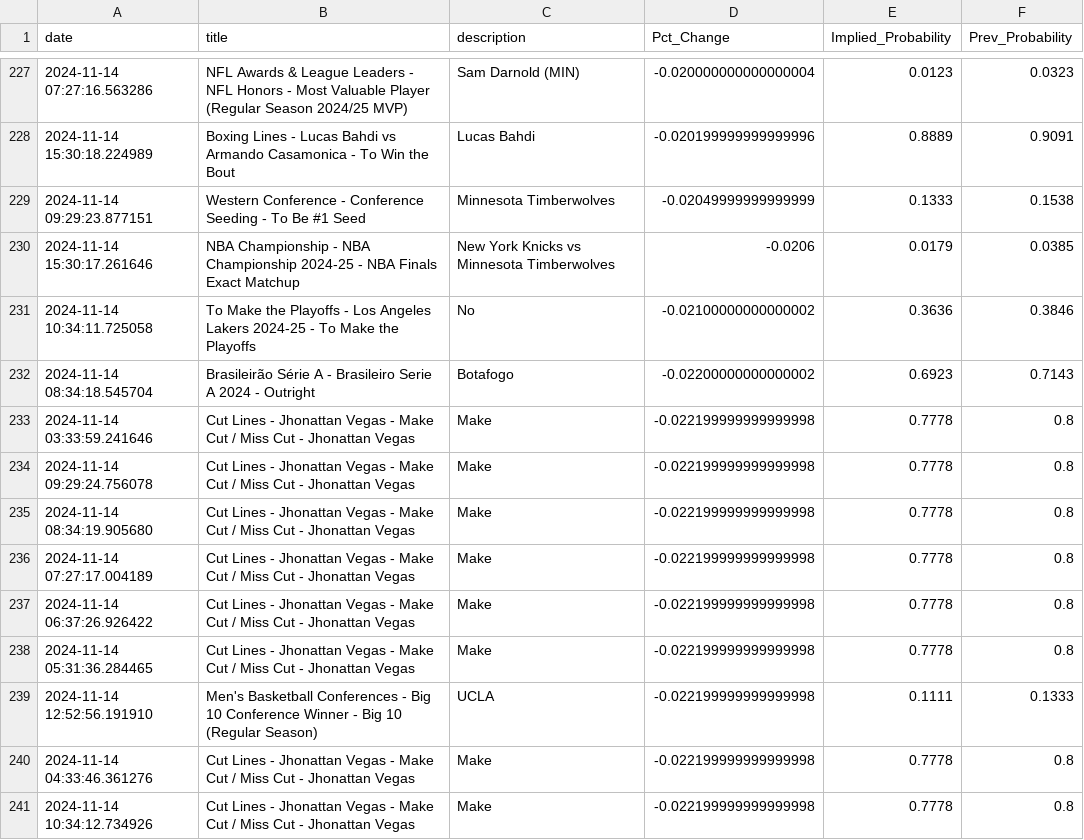
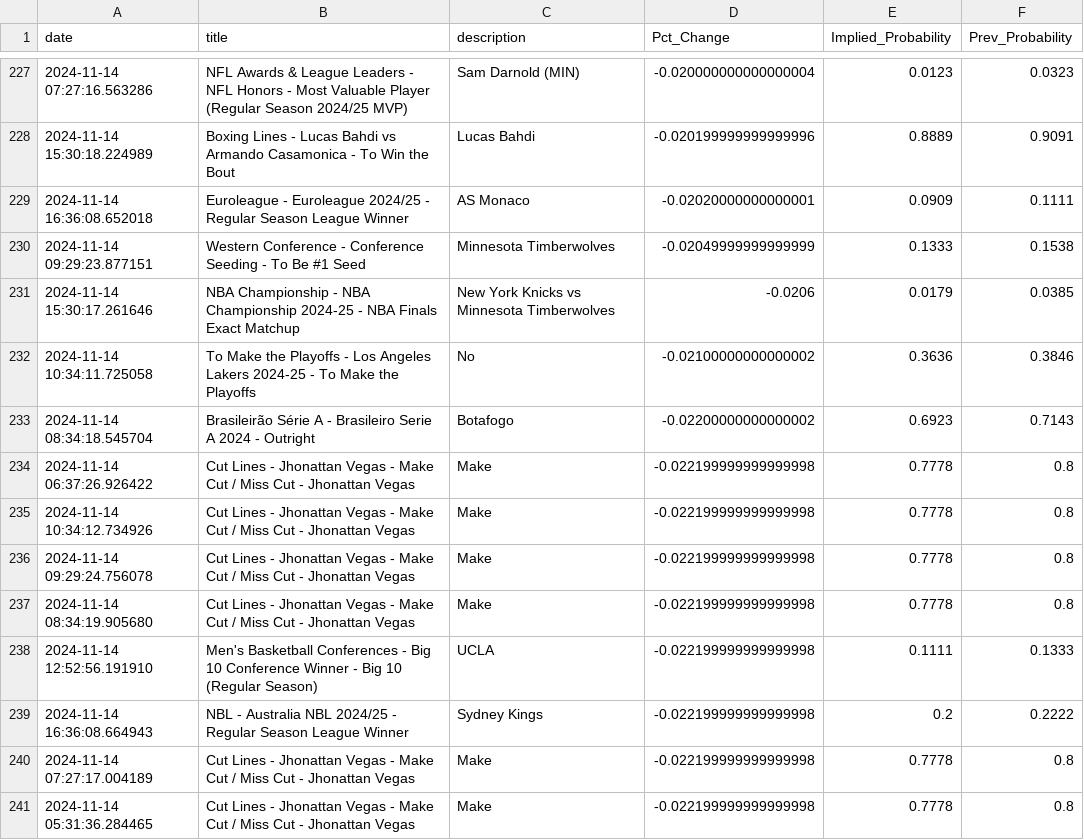
Before and after one commit to aaroncolesmith/data_load, a CSV file: data/bovada_scatter.csv, drawn as a sheet; only a part is shown, gaps mark what is left out; the diff covers the shown part only.

Commit message:
Update data

```diff
--- a/data/bovada_scatter.csv
+++ b/data/bovada_scatter.csv
@@ -228,2 +228,3 @@ date,title,description,Pct_Change,Implied_Probability,Prev_Probability
 2024-11-14 15:30:18.224989,Boxing Lines - Lucas Bahdi vs Armando Casamonica - To Win the Bout,Lucas Bahdi,-0.020199999999999996,0.8889,0.9091
+2024-11-14 16:36:08.652018,Euroleague - Euroleague 2024/25 - Regular Season League Winner,AS Monaco,-0.02020000000000001,0.0909,0.1111
 2024-11-14 09:29:23.877151,Western Conference - Conference Seeding  - To Be #1 Seed,Minnesota Timberwolves,-0.02049999999999999,0.1333,0.1538
@@ -232,10 +233,9 @@ date,title,description,Pct_Change,Implied_Probability,Prev_Probability
 2024-11-14 08:34:18.545704,Brasileirão Série A - Brasileiro Serie A 2024 - Outright,Botafogo,-0.02200000000000002,0.6923,0.7143
-2024-11-14 03:33:59.241646,Cut Lines - Jhonattan Vegas - Make Cut / Miss Cut - Jhonattan Vegas,Make,-0.022199999999999998,0.7778,0.8
+2024-11-14 06:37:26.926422,Cut Lines - Jhonattan Vegas - Make Cut / Miss Cut - Jhonattan Vegas,Make,-0.022199999999999998,0.7778,0.8
+2024-11-14 10:34:12.734926,Cut Lines - Jhonattan Vegas - Make Cut / Miss Cut - Jhonattan Vegas,Make,-0.022199999999999998,0.7778,0.8
 2024-11-14 09:29:24.756078,Cut Lines - Jhonattan Vegas - Make Cut / Miss Cut - Jhonattan Vegas,Make,-0.022199999999999998,0.7778,0.8
 2024-11-14 08:34:19.905680,Cut Lines - Jhonattan Vegas - Make Cut / Miss Cut - Jhonattan Vegas,Make,-0.022199999999999998,0.7778,0.8
+2024-11-14 12:52:56.191910,Men's Basketball Conferences - Big 10 Conference Winner - Big 10 (Regular Season),UCLA,-0.022199999999999998,0.1111,0.1333
+2024-11-14 16:36:08.664943,NBL - Australia NBL 2024/25 - Regular Season League Winner,Sydney Kings,-0.022199999999999998,0.2,0.2222
 2024-11-14 07:27:17.004189,Cut Lines - Jhonattan Vegas - Make Cut / Miss Cut - Jhonattan Vegas,Make,-0.022199999999999998,0.7778,0.8
-2024-11-14 06:37:26.926422,Cut Lines - Jhonattan Vegas - Make Cut / Miss Cut - Jhonattan Vegas,Make,-0.022199999999999998,0.7778,0.8
 2024-11-14 05:31:36.284465,Cut Lines - Jhonattan Vegas - Make Cut / Miss Cut - Jhonattan Vegas,Make,-0.022199999999999998,0.7778,0.8
-2024-11-14 12:52:56.191910,Men's Basketball Conferences - Big 10 Conference Winner - Big 10 (Regular Season),UCLA,-0.022199999999999998,0.1111,0.1333
-2024-11-14 04:33:46.361276,Cut Lines - Jhonattan Vegas - Make Cut / Miss Cut - Jhonattan Vegas,Make,-0.022199999999999998,0.7778,0.8
-2024-11-14 10:34:12.734926,Cut Lines - Jhonattan Vegas - Make Cut / Miss Cut - Jhonattan Vegas,Make,-0.022199999999999998,0.7778,0.8
```
Also changed, not shown: 9 added rows, 7 removed rows, 30 moved rows and 3 edited cells elsewhere in this file, 1 other file.
